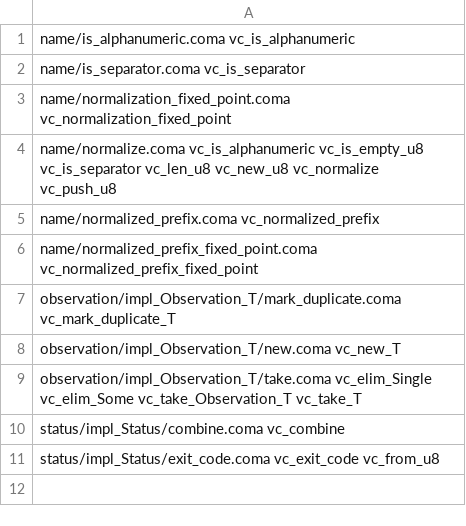
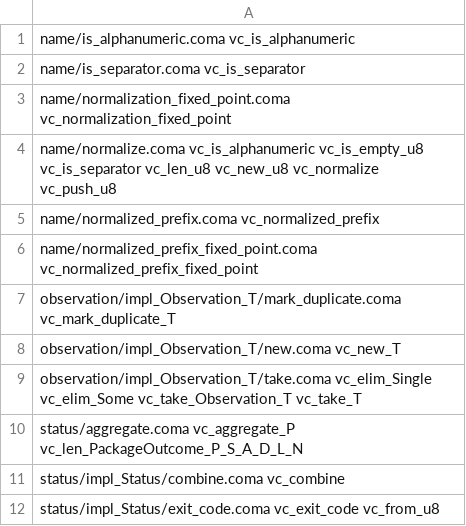
Before and after one commit to HayaoSuzuki/taloon, a TSV file: formal/creusot/obligations.tsv, drawn as a sheet; the diff names each change by its address in the sheet, - before the commit and + after, or states it on an @@ line.

```diff
--- a/formal/creusot/obligations.tsv
+++ b/formal/creusot/obligations.tsv
+row 10: status/aggregate.coma vc_aggregate_P vc_len_PackageOutcome_P_S_A_D_L_N
```
Also changed, not shown: 4 other files.
